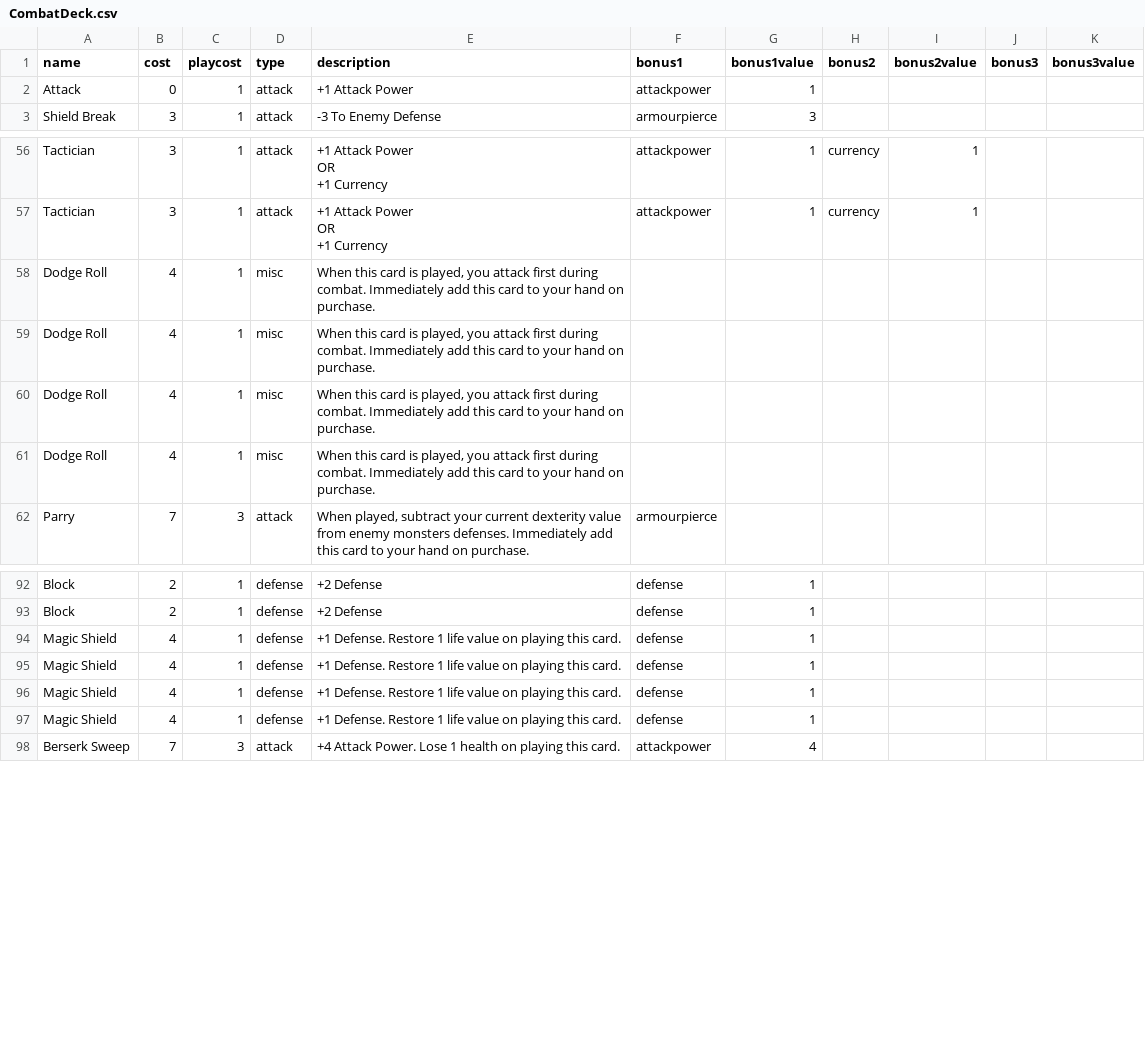
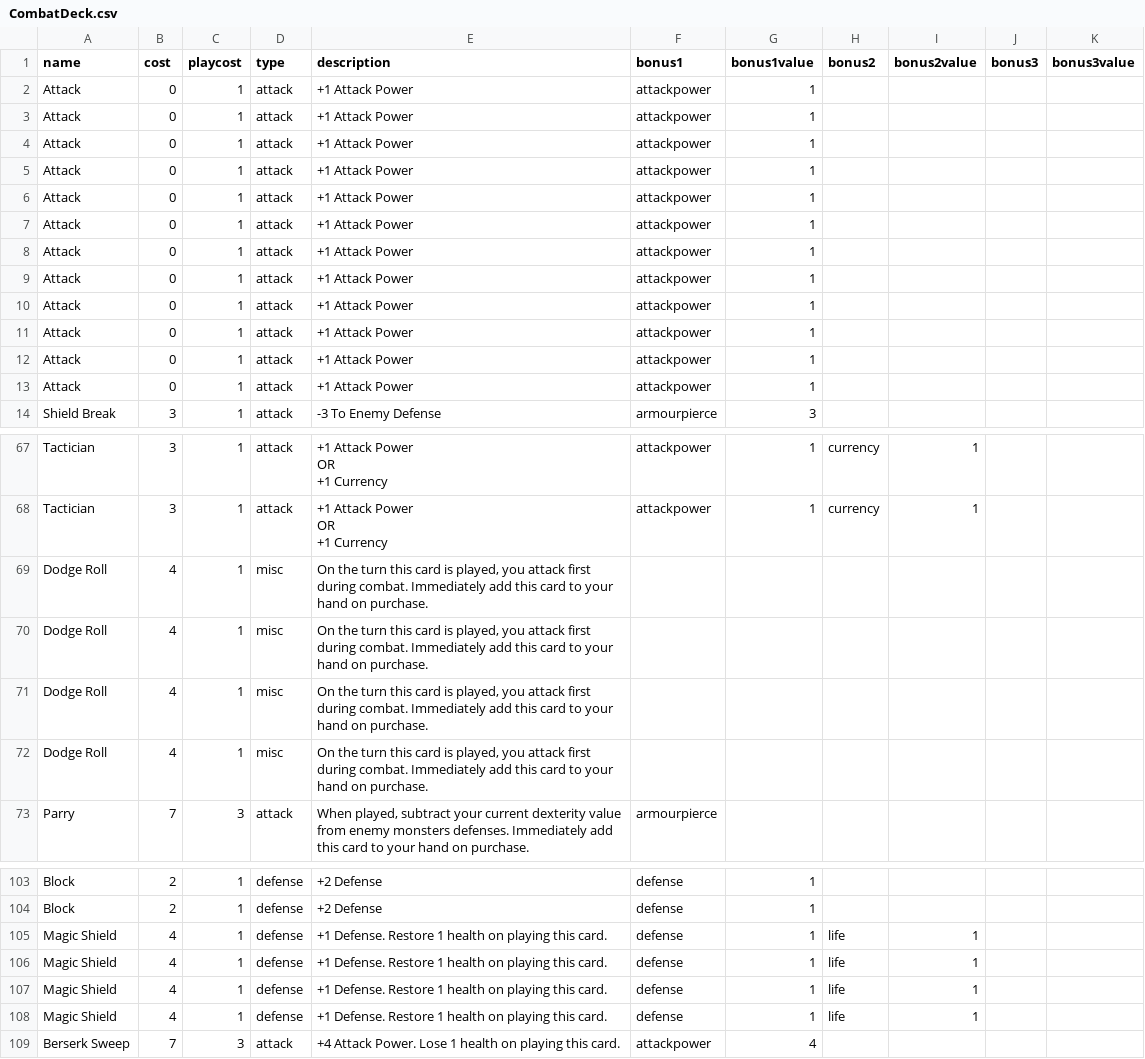
Before and after one commit to GeorgeBetts/Apotheosis-Board-Game, a CSV file: card_generation/csv/CombatDeck.csv, drawn as a sheet; only a part is shown, gaps mark what is left out; the diff covers the shown part only.

Commit message:
Updated combat deck contents

```diff
--- a/card_generation/csv/CombatDeck.csv
+++ b/card_generation/csv/CombatDeck.csv
@@ -2,2 +2,13 @@ name,cost,playcost,type,description,bonus1,bonus1value,bonus2,bonus2value,bonus3
 Attack,0,1,attack,+1 Attack Power,attackpower,1,,,,
+Attack,0,1,attack,+1 Attack Power,attackpower,1,,,,
+Attack,0,1,attack,+1 Attack Power,attackpower,1,,,,
+Attack,0,1,attack,+1 Attack Power,attackpower,1,,,,
+Attack,0,1,attack,+1 Attack Power,attackpower,1,,,,
+Attack,0,1,attack,+1 Attack Power,attackpower,1,,,,
+Attack,0,1,attack,+1 Attack Power,attackpower,1,,,,
+Attack,0,1,attack,+1 Attack Power,attackpower,1,,,,
+Attack,0,1,attack,+1 Attack Power,attackpower,1,,,,
+Attack,0,1,attack,+1 Attack Power,attackpower,1,,,,
+Attack,0,1,attack,+1 Attack Power,attackpower,1,,,,
+Attack,0,1,attack,+1 Attack Power,attackpower,1,,,,
 Shield Break,3,1,attack,-3 To Enemy Defense,armourpierce,3,,,,
@@ -75,6 +86,6 @@ OR
 +1 Currency",attackpower,1,currency,1,,
-Dodge Roll,4,1,misc,"When this card is played, you attack first during combat. Immediately add this card to your hand on purchase.",,,,,,
-Dodge Roll,4,1,misc,"When this card is played, you attack first during combat. Immediately add this card to your hand on purchase.",,,,,,
-Dodge Roll,4,1,misc,"When this card is played, you attack first during combat. Immediately add this card to your hand on purchase.",,,,,,
-Dodge Roll,4,1,misc,"When this card is played, you attack first during combat. Immediately add this card to your hand on purchase.",,,,,,
+Dodge Roll,4,1,misc,"On the turn this card is played, you attack first during combat. Immediately add this card to your hand on purchase.",,,,,,
+Dodge Roll,4,1,misc,"On the turn this card is played, you attack first during combat. Immediately add this card to your hand on purchase.",,,,,,
+Dodge Roll,4,1,misc,"On the turn this card is played, you attack first during combat. Immediately add this card to your hand on purchase.",,,,,,
+Dodge Roll,4,1,misc,"On the turn this card is played, you attack first during combat. Immediately add this card to your hand on purchase.",,,,,,
 Parry,7,3,attack,"When played, subtract your current dexterity value from enemy monsters defenses. Immediately add this card to your hand on purchase.",armourpierce,,,,,
@@ -115,6 +126,6 @@ Block,2,1,defense,+2 Defense,defense,1,,,,
 Block,2,1,defense,+2 Defense,defense,1,,,,
-Magic Shield,4,1,defense,+1 Defense. Restore 1 life value on playing this card.,defense,1,,,,
-Magic Shield,4,1,defense,+1 Defense. Restore 1 life value on playing this card.,defense,1,,,,
-Magic Shield,4,1,defense,+1 Defense. Restore 1 life value on playing this card.,defense,1,,,,
-Magic Shield,4,1,defense,+1 Defense. Restore 1 life value on playing this card.,defense,1,,,,
+Magic Shield,4,1,defense,+1 Defense. Restore 1 health on playing this card.,defense,1,life,1,,
+Magic Shield,4,1,defense,+1 Defense. Restore 1 health on playing this card.,defense,1,life,1,,
+Magic Shield,4,1,defense,+1 Defense. Restore 1 health on playing this card.,defense,1,life,1,,
+Magic Shield,4,1,defense,+1 Defense. Restore 1 health on playing this card.,defense,1,life,1,,
 Berserk Sweep,7,3,attack,+4 Attack Power. Lose 1 health on playing this card.,attackpower,4,,,,
```
Also changed, not shown: 16 edited cells elsewhere in this file.
